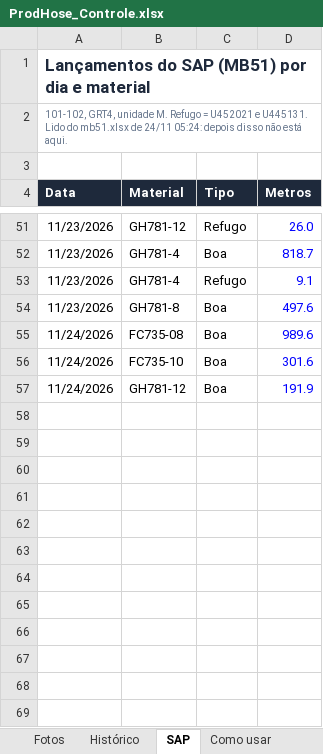
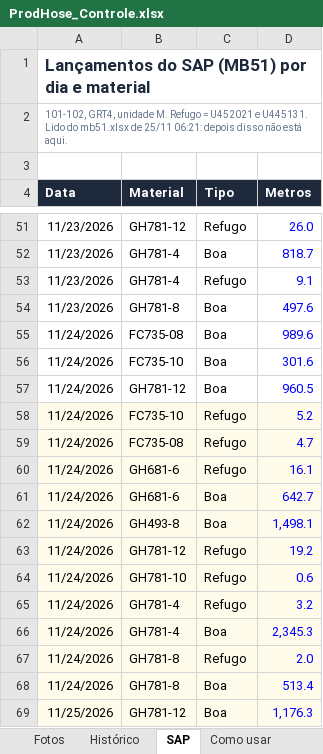
Before and after one commit to WilliamNRAmorim/Projetos, an Excel workbook: GMS/Conferencia_SAP/ProdHose_Controle.xlsx, sheet SAP, drawn as a sheet; only a part is shown, gaps mark what is left out; values as stored, in another font and other column widths than the file's, no borders; the diff names each change by its address in the sheet, - before the commit and + after, or states it on an @@ line.

```diff
--- a/GMS/Conferencia_SAP/ProdHose_Controle.xlsx (sheet SAP)
+++ b/GMS/Conferencia_SAP/ProdHose_Controle.xlsx (sheet SAP)
-A2 (Data): …mb51.xlsx de 24/11 05:24: depois disso…
+A2 (Data): …mb51.xlsx de 25/11 06:21: depois disso…
-D57 (Metros): 191.9
+D57 (Metros): 960.5
+row 58: 11/24/2026 | FC735-10 | Refugo | 5.2
+row 59: 11/24/2026 | FC735-08 | Refugo | 4.7
+row 60: 11/24/2026 | GH681-6 | Refugo | 16.1
+row 61: 11/24/2026 | GH681-6 | Boa | 642.7
+row 62: 11/24/2026 | GH493-8 | Boa | 1,498.1
+row 63: 11/24/2026 | GH781-12 | Refugo | 19.2
+row 64: 11/24/2026 | GH781-10 | Refugo | 0.6
+row 65: 11/24/2026 | GH781-4 | Refugo | 3.2
+row 66: 11/24/2026 | GH781-4 | Boa | 2,345.3
+row 67: 11/24/2026 | GH781-8 | Refugo | 2.0
+row 68: 11/24/2026 | GH781-8 | Boa | 513.4
+row 69: 11/25/2026 | GH781-12 | Boa | 1,176.3
```
Also changed, not shown: sheet Histórico, sheet Evolução, sheet Movimentos, sheet Pendências, sheet Painel, sheet Fotos, formulas that keep their value, hidden cells, charts or pictures, 2 other files.
